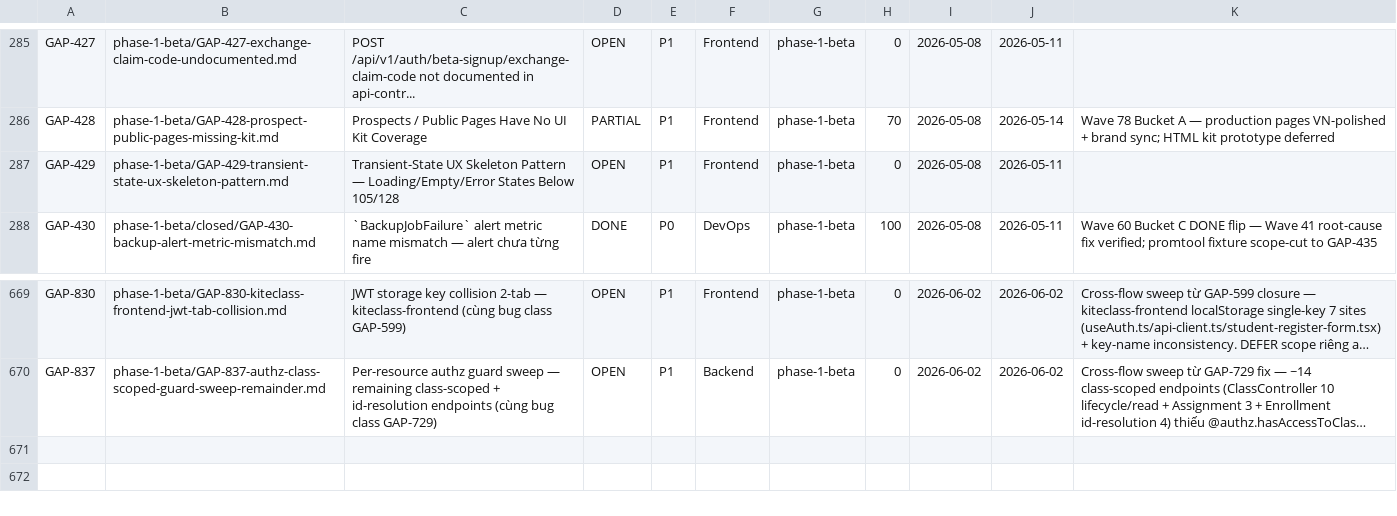
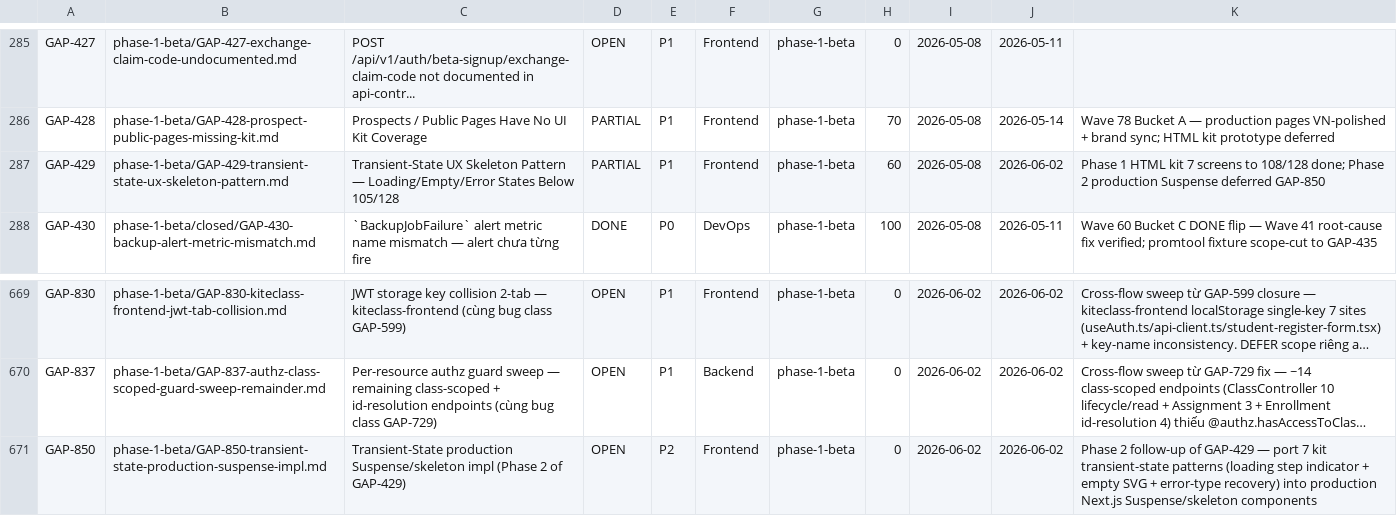
Before and after one commit to VictorAurelius/2026-Kite-Class-Platform, a CSV file: documents/04-quality/gaps/gap-status.csv, drawn as a sheet; only a part is shown, gaps mark what is left out; long unchanged cells end in …; the diff names each change by its address in the sheet, - before the commit and + after, or states it on an @@ line.

Commit message:
feat(design-system): GAP-429 Phase 1 — raise 7 transient-state kit screens to 108/128 (#2048)
Phase 1 (HTML kit prototypes) of GAP-429. Improves Motion/Interaction +
Content/Copy dimensions on 7 loading/empty/error screens (was 100-102/128):

- branding-hub-loading: async AI-job step indicator (Bước 2/5) + progress bar
- billing-loading: cache-preserved summary card during fetch + per-section hint
- reports-loading: header context preserved + section-aware progress hint
- attendance-empty: purpose-built inline SVG + mobile full-width prominent CTA
- reports-empty: inline SVG bar-chart-empty motif + Tết month-context chip
- dashboard-error x2: error-TYPE chip (NETWORK vs SERVICE 503) + per-type recovery

Status PARTIAL — Phase 2 production Suspense/skeleton deferred to GAP-850.

Verification: landing parity script exit 0; all 7 files parse balanced;
.skeleton shimmer animation already wired in both kit styles.css.

```diff
--- a/documents/04-quality/gaps/gap-status.csv
+++ b/documents/04-quality/gaps/gap-status.csv
-D287: OPEN
+D287: PARTIAL
-H287: 0
+H287: 60
-J287: 2026-05-11
+J287: 2026-06-02
-K287: (empty)
+K287: Phase 1 HTML kit 7 screens to 108/128 done; Phase 2 production Suspense deferred GAP-850
+row 671: GAP-850 | phase-1-beta/GAP-850-transient-state-production-suspense-impl.md | Transient-State production Suspense/skeleton impl (Phase 2 of GAP-429) | OPEN | P2 | Frontend | phase-1-beta | 0 | 2026-06-02 | 2026-06-02 | Phase 2 follow-up of GAP-429 — port 7 kit transient-state patterns (loading step indicator + empty SVG + error-type recovery) into production Next.js Suspense/skeleton components
```
Also changed, not shown: 9 other files.
